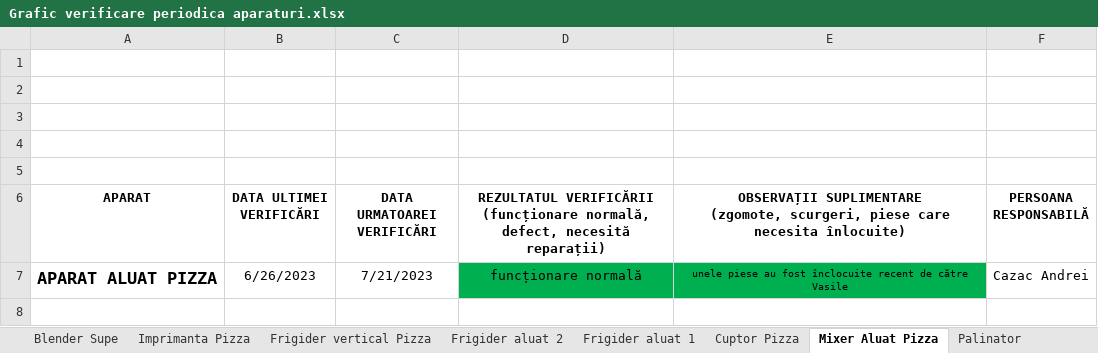
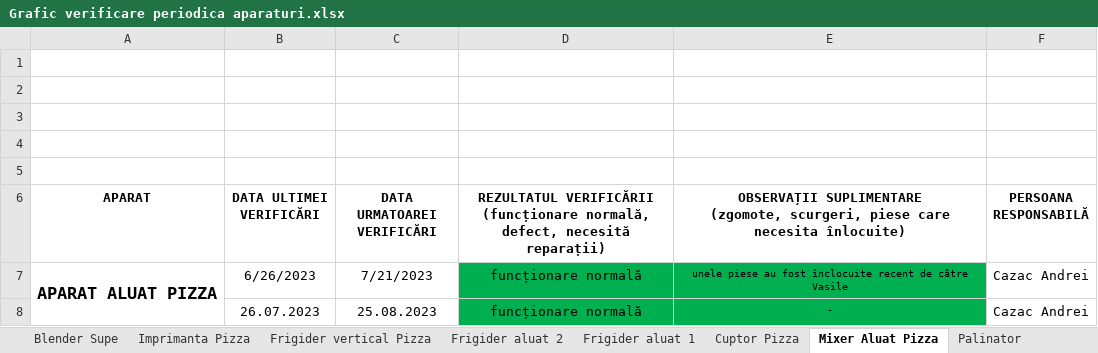
Before and after one commit to Productie/Documente, an Excel workbook: Grafic verificare periodica aparaturi.xlsx, sheet Mixer Aluat Pizza, drawn as a sheet; values as stored, in another font and other column widths than the file's, no borders; charts and pictures not drawn; the diff names each change by its address in the sheet, - before the commit and + after, or states it on an @@ line.

```diff
--- a/Grafic verificare periodica aparaturi.xlsx (sheet Mixer Aluat Pizza)
+++ b/Grafic verificare periodica aparaturi.xlsx (sheet Mixer Aluat Pizza)
+A7:A8 merged
+row 8:  | 26.07.2023 | 25.08.2023 | funcționare normală | - | Cazac Andrei
```
Also changed, not shown: sheet Fripteoza papanasi, sheet Masă frig. sosuri - lipii + sos, sheet Blender Supe - rezervă, sheet Cuptor Pizza, sheet Masă frig. sosuri - imachetat, sheet Cuptor - Paste.
